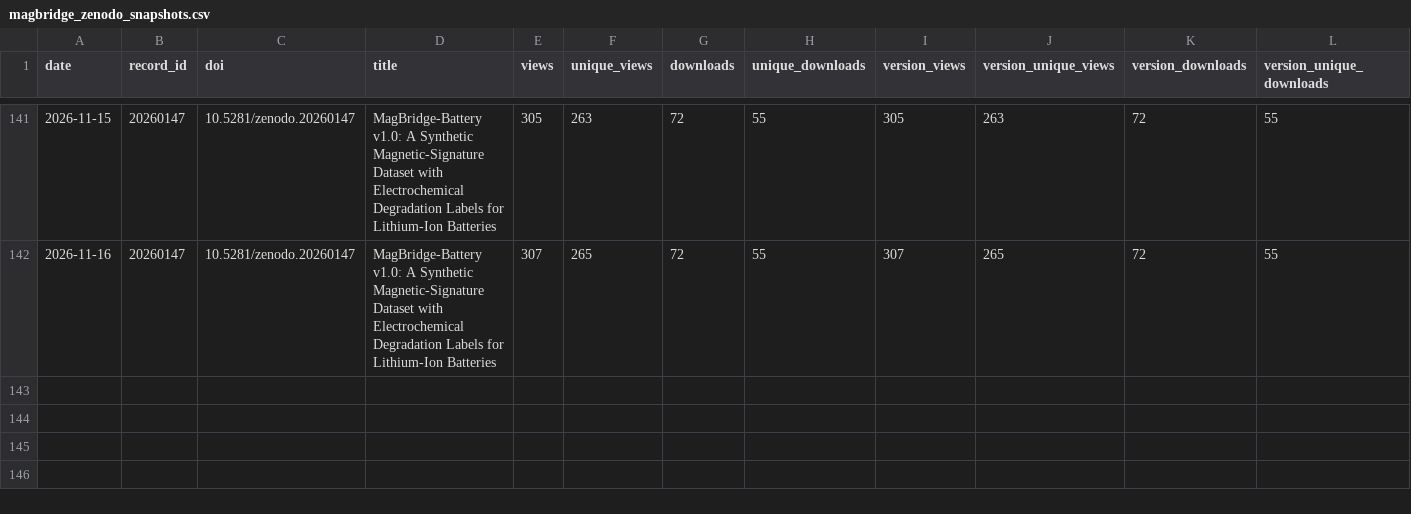
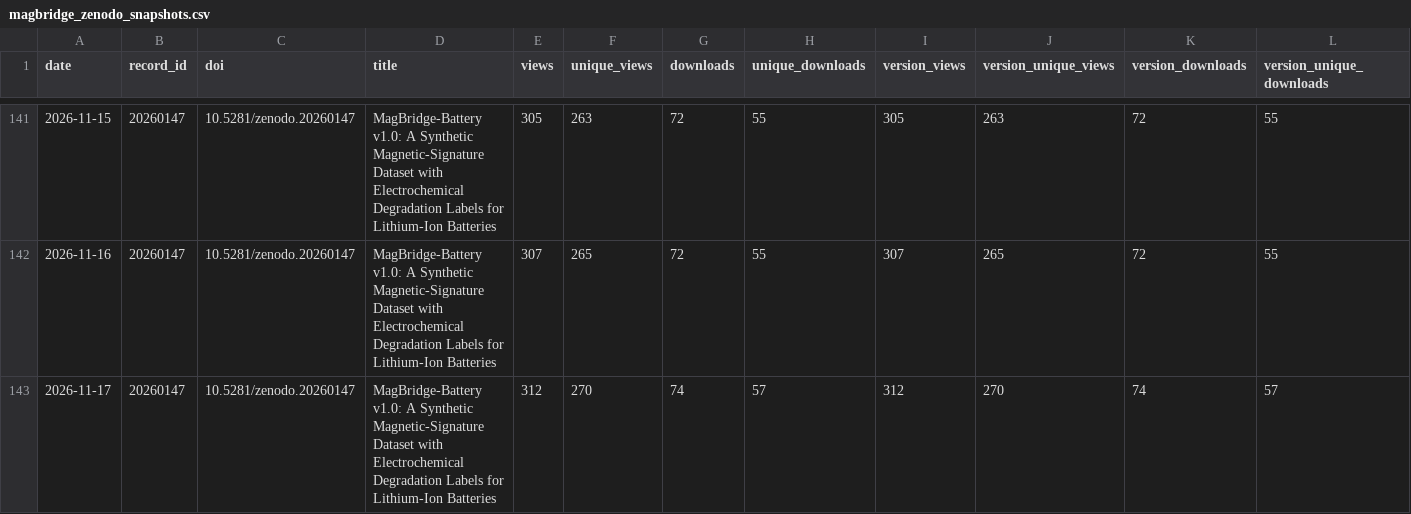
Before and after one commit to SakthiGs/MagBridge-Metrics, a CSV file: data/magbridge_zenodo_snapshots.csv, drawn as a sheet; only a part is shown, gaps mark what is left out; rows hold the shown columns only; the diff names each change by its address in the sheet, - before the commit and + after, or states it on an @@ line.

```diff
--- a/data/magbridge_zenodo_snapshots.csv
+++ b/data/magbridge_zenodo_snapshots.csv
+row 143: 2026-11-17 | 20260147 | 10.5281/zenodo.20260147 | MagBridge-Battery v1.0: A Synthetic Magnetic-Signature Dataset with Electrochemical Degradation Labels for Lithium-Ion Batteries | 312 | 270 | 74 | 57 | 312 | 270 | 74 | 57
```
Also changed, not shown: data/magbridge_zenodo_daily.csv.
